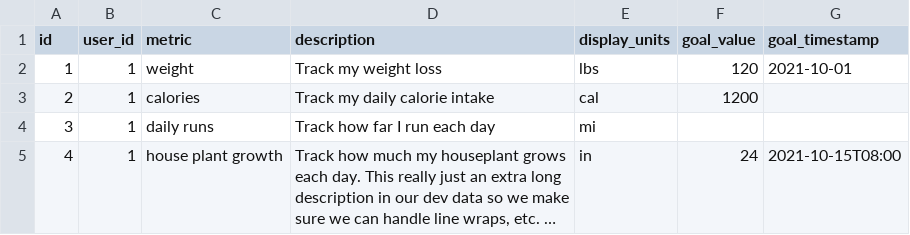
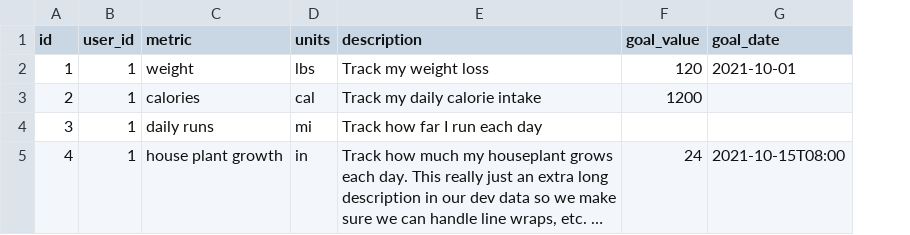
Before and after one commit to mjeffe/trackaler, a CSV file: database/data/dev/trackers.csv, drawn as a sheet; long unchanged cells end in …; removed rows and columns are numbered as before the commit, all else as after; the diff names each change by its address in the sheet, - before the commit and + after, or states it on an @@ line.

Commit message:
Rename columns and fix date handling
This renames the awkard goal_timestamp to goal_date and display_units to
units. It also makes description optional.

Most importantly, it fixes the conversion of dates so that the html
inputs can handle and display them correctly. I may yet have timezone
issues, so I need to test that.

```diff
--- a/database/data/dev/trackers.csv
+++ b/database/data/dev/trackers.csv
+column D (units), rows 2-5: lbs | cal | mi | in
-column E (display_units), rows 2-5: lbs | cal | mi | in
-G1: goal_timestamp
+G1: goal_date
```
Also changed, not shown: 9 other files.
